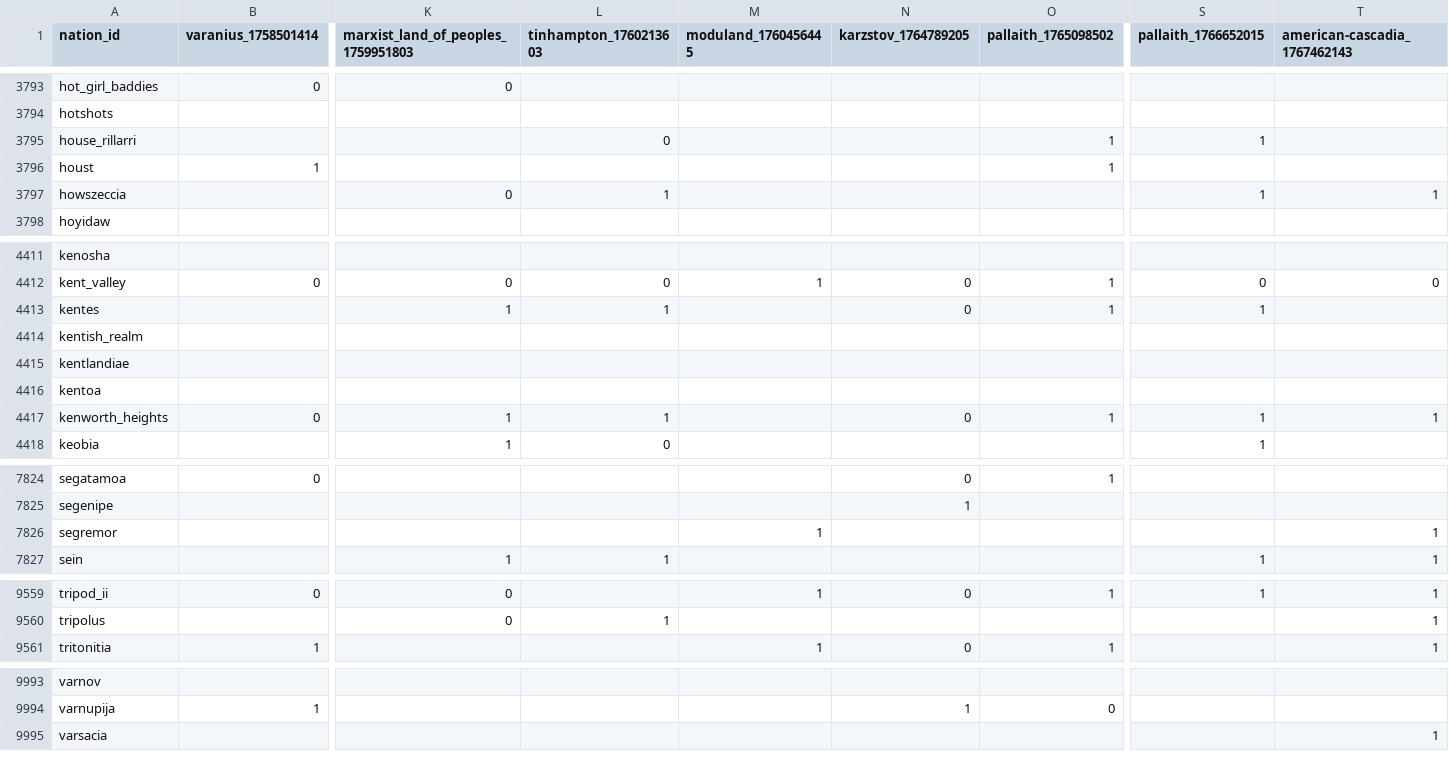
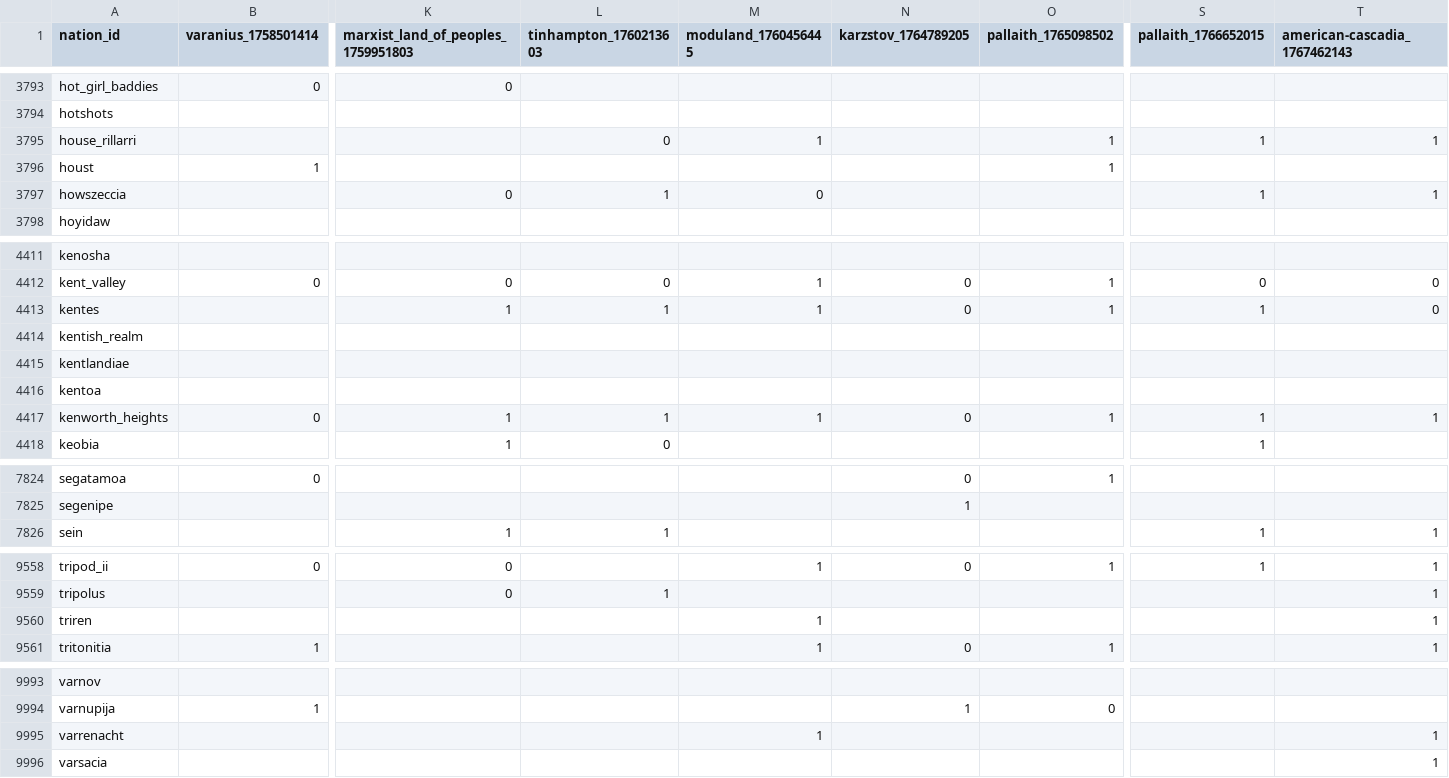
Before and after one commit to Bohaska/wa-voting-records, a CSV file: votes.csv, drawn as a sheet; only a part is shown, gaps mark what is left out; removed rows and columns are numbered as before the commit, all else as after; rows hold the shown columns only; the diff covers the shown part only; the diff names each change by its address in the sheet, - before the commit and + after, or states it on an @@ line.

Commit message:
UPDATE: Vote record CSV

```diff
--- a/votes.csv
+++ b/votes.csv
-M3795 (moduland_1760456445): (empty)
+M3795 (moduland_1760456445): 1
-T3795 (american-cascadia_1767462143): (empty)
+T3795 (american-cascadia_1767462143): 1
-M3797 (moduland_1760456445): (empty)
+M3797 (moduland_1760456445): 0
-M4413 (moduland_1760456445): (empty)
+M4413 (moduland_1760456445): 1
-T4413 (american-cascadia_1767462143): (empty)
+T4413 (american-cascadia_1767462143): 0
-M4417 (moduland_1760456445): (empty)
+M4417 (moduland_1760456445): 1
-row 7826: segremor |  |  |  | 1 |  |  |  | 1
+row 9560: triren |  |  |  | 1 |  |  |  | 1
+row 9995: varrenacht |  |  |  | 1 |  |  |  | 1
```
Also changed, not shown: 1 added row and 46 edited cells elsewhere in this file, 1 other file.
